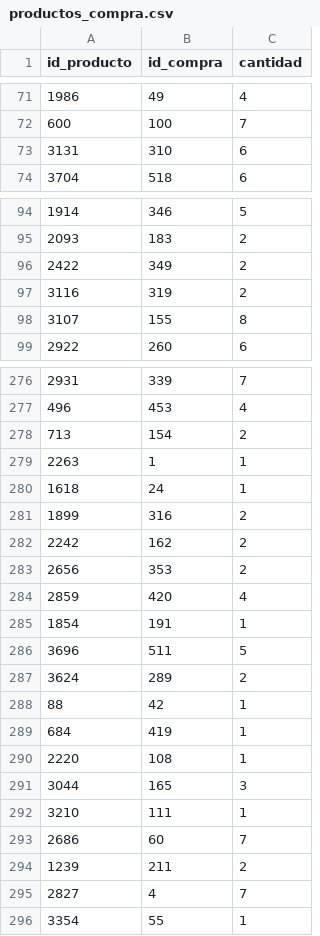
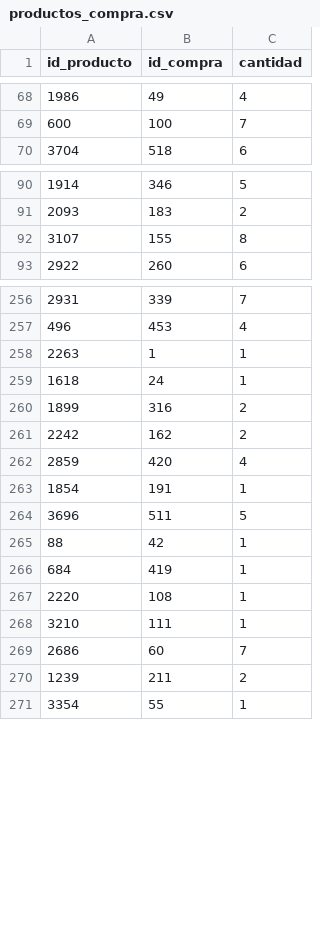
Before and after one commit to mane6867/Grupo34_iic2413, a CSV file: datos/productos_compra.csv, drawn as a sheet; only a part is shown, gaps mark what is left out; the diff covers the shown part only; the diff names each change by its address in the sheet, - before the commit and + after, or states it on an @@ line.

```diff
--- a/datos/productos_compra.csv
+++ b/datos/productos_compra.csv
-row 73: 3131 | 310 | 6
-row 96: 2422 | 349 | 2
-row 97: 3116 | 319 | 2
-row 278: 713 | 154 | 2
-row 283: 2656 | 353 | 2
-row 287: 3624 | 289 | 2
-row 291: 3044 | 165 | 3
-row 295: 2827 | 4 | 7
```
Also changed, not shown: 52 removed rows elsewhere in this file.
